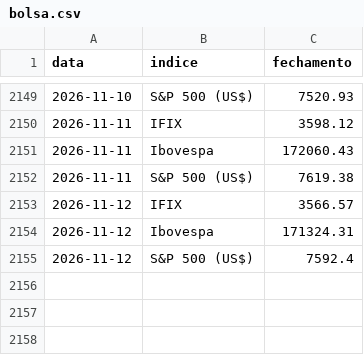
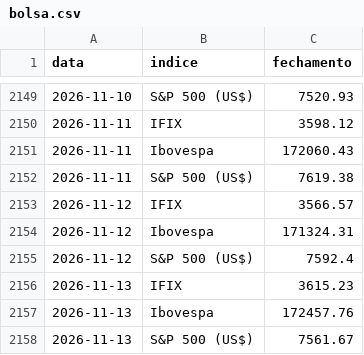
Before and after one commit to pietrosalvador5-boop/painel-previmpa, a CSV file: dados/bolsa.csv, drawn as a sheet; only a part is shown, gaps mark what is left out; the diff names each change by its address in the sheet, - before the commit and + after, or states it on an @@ line.

```diff
--- a/dados/bolsa.csv
+++ b/dados/bolsa.csv
+row 2156: 2026-11-13 | IFIX | 3615.23
+row 2157: 2026-11-13 | Ibovespa | 172457.76
+row 2158: 2026-11-13 | S&P 500 (US$) | 7561.67
```
Also changed, not shown: dados/ettj.csv, dados/ima.csv, 2 other files.
